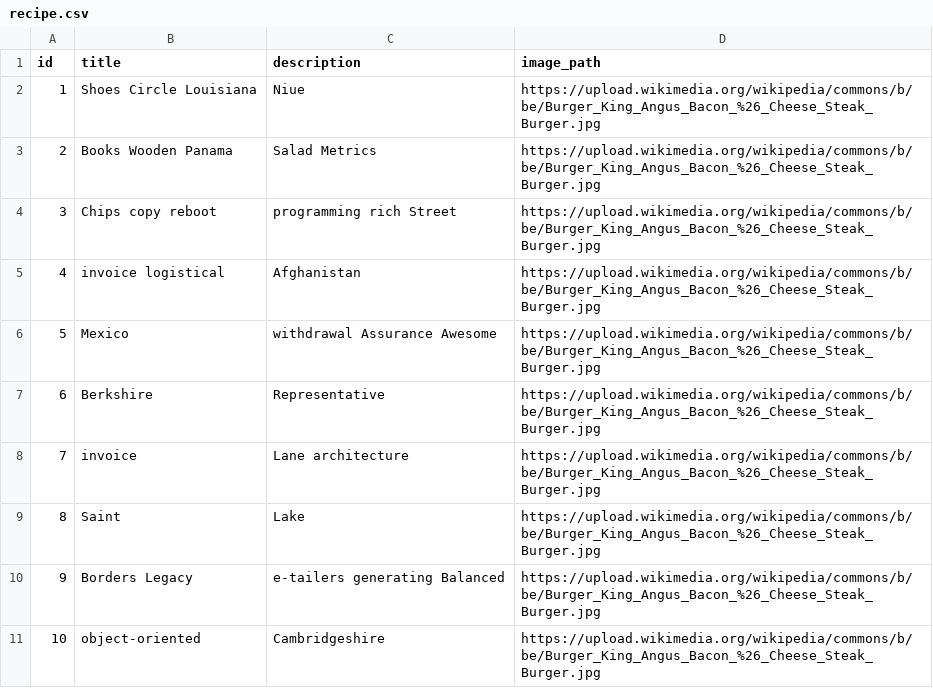
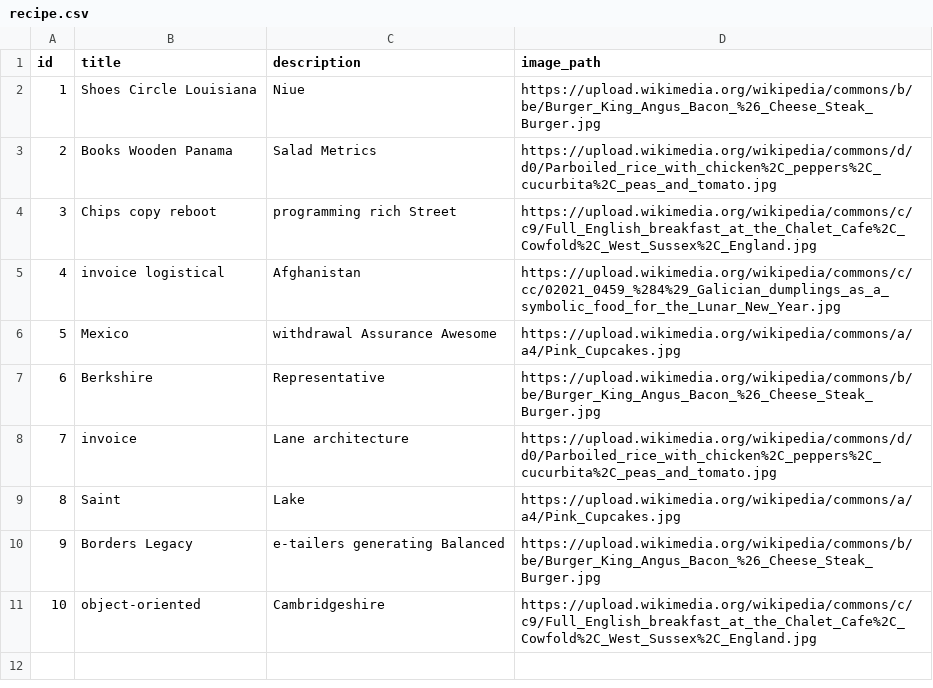
Before and after one commit to lrasata/recipe-book-project, a CSV file: src/main/resources/config/liquibase/fake-data/recipe.csv, drawn as a sheet.

Commit message:
wip home recipebook displaying recipes

```diff
--- a/src/main/resources/config/liquibase/fake-data/recipe.csv
+++ b/src/main/resources/config/liquibase/fake-data/recipe.csv
@@ -2,10 +2,10 @@ id;title;description;image_path
 1;Shoes Circle Louisiana;Niue;https://upload.wikimedia.org/wikipedia/commons/b/be/Burger_King_Angus_Bacon_%26_Cheese_Steak_Burger.jpg
-2;Books Wooden Panama;Salad Metrics;https://upload.wikimedia.org/wikipedia/commons/b/be/Burger_King_Angus_Bacon_%26_Cheese_Steak_Burger.jpg
-3;Chips copy reboot;programming rich Street;https://upload.wikimedia.org/wikipedia/commons/b/be/Burger_King_Angus_Bacon_%26_Cheese_Steak_Burger.jpg
-4;invoice logistical;Afghanistan;https://upload.wikimedia.org/wikipedia/commons/b/be/Burger_King_Angus_Bacon_%26_Cheese_Steak_Burger.jpg
-5;Mexico;withdrawal Assurance Awesome;https://upload.wikimedia.org/wikipedia/commons/b/be/Burger_King_Angus_Bacon_%26_Cheese_Steak_Burger.jpg
+2;Books Wooden Panama;Salad Metrics;https://upload.wikimedia.org/wikipedia/commons/d/d0/Parboiled_rice_with_chicken%2C_peppers%2C_cucurbita%2C_peas_and_tomato.jpg
+3;Chips copy reboot;programming rich Street;https://upload.wikimedia.org/wikipedia/commons/c/c9/Full_English_breakfast_at_the_Chalet_Cafe%2C_Cowfold%2C_West_Sussex%2C_England.jpg
+4;invoice logistical;Afghanistan;https://upload.wikimedia.org/wikipedia/commons/c/cc/02021_0459_%284%29_Galician_dumplings_as_a_symbolic_food_for_the_Lunar_New_Year.jpg
+5;Mexico;withdrawal Assurance Awesome;https://upload.wikimedia.org/wikipedia/commons/a/a4/Pink_Cupcakes.jpg
 6;Berkshire;Representative;https://upload.wikimedia.org/wikipedia/commons/b/be/Burger_King_Angus_Bacon_%26_Cheese_Steak_Burger.jpg
-7;invoice;Lane architecture;https://upload.wikimedia.org/wikipedia/commons/b/be/Burger_King_Angus_Bacon_%26_Cheese_Steak_Burger.jpg
-8;Saint;Lake;https://upload.wikimedia.org/wikipedia/commons/b/be/Burger_King_Angus_Bacon_%26_Cheese_Steak_Burger.jpg
+7;invoice;Lane architecture;https://upload.wikimedia.org/wikipedia/commons/d/d0/Parboiled_rice_with_chicken%2C_peppers%2C_cucurbita%2C_peas_and_tomato.jpg
+8;Saint;Lake;https://upload.wikimedia.org/wikipedia/commons/a/a4/Pink_Cupcakes.jpg
 9;Borders Legacy;e-tailers generating Balanced;https://upload.wikimedia.org/wikipedia/commons/b/be/Burger_King_Angus_Bacon_%26_Cheese_Steak_Burger.jpg
-10;object-oriented;Cambridgeshire;https://upload.wikimedia.org/wikipedia/commons/b/be/Burger_King_Angus_Bacon_%26_Cheese_Steak_Burger.jpg
+10;object-oriented;Cambridgeshire;https://upload.wikimedia.org/wikipedia/commons/c/c9/Full_English_breakfast_at_the_Chalet_Cafe%2C_Cowfold%2C_West_Sussex%2C_England.jpg
```
Also changed, not shown: 10 other files.
